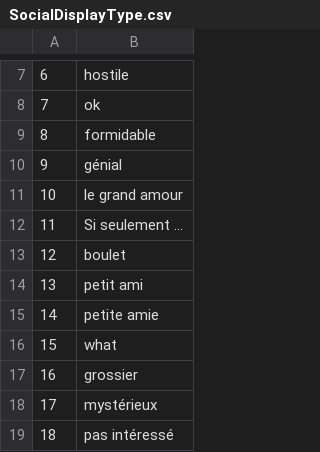
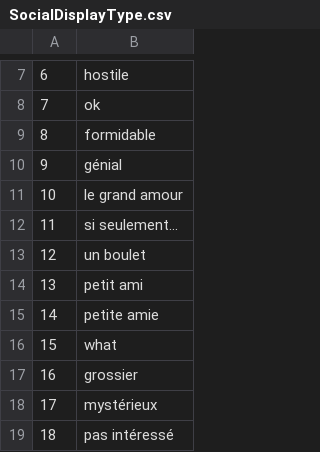
Before and after one commit to justusgamelab2016/LW-translation, a CSV file: language/fr/SocialDisplayType.csv, drawn as a sheet; only a part is shown, gaps mark what is left out.

Commit message:
Update SocialDisplayType.csv

```diff
--- a/language/fr/SocialDisplayType.csv
+++ b/language/fr/SocialDisplayType.csv
@@ -11,4 +11,4 @@
 10,le grand amour
-11,Si seulement ...
-12,boulet
+11,si seulement...
+12,un boulet
 13,petit ami
```
